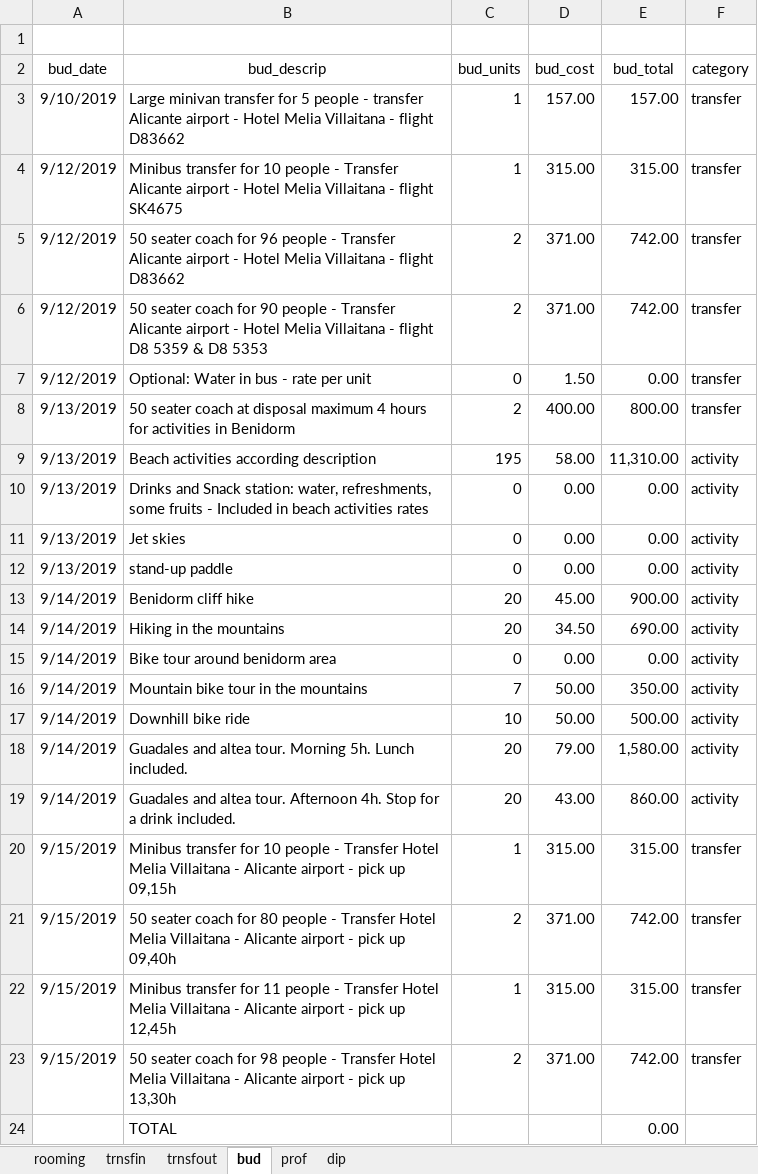
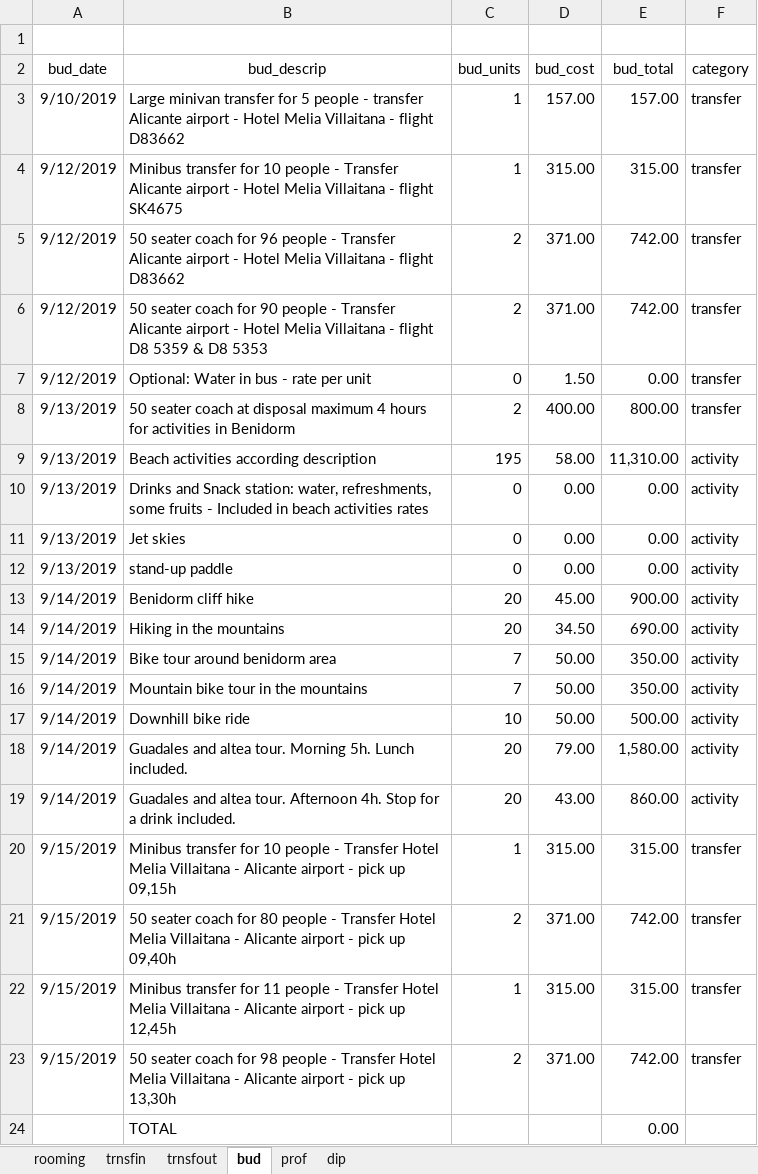
Before and after one commit to AleixCutting/MiceTravel2, an Excel workbook: _site/rooming.xlsx, sheet bud, drawn as a sheet; values as stored, in another font and other column widths than the file's, no borders; the diff names each change by its address in the sheet, - before the commit and + after, or states it on an @@ line.

```diff
--- a/_site/rooming.xlsx (sheet bud)
+++ b/_site/rooming.xlsx (sheet bud)
-C15 (bud_units): 0
+C15 (bud_units): 7
-D15 (bud_cost): 0.00
+D15 (bud_cost): 50.00
-E15 (bud_total): 0.00
+E15 (bud_total): 350.00
```
Also changed, not shown: rooming.xlsx, 1 other file.
